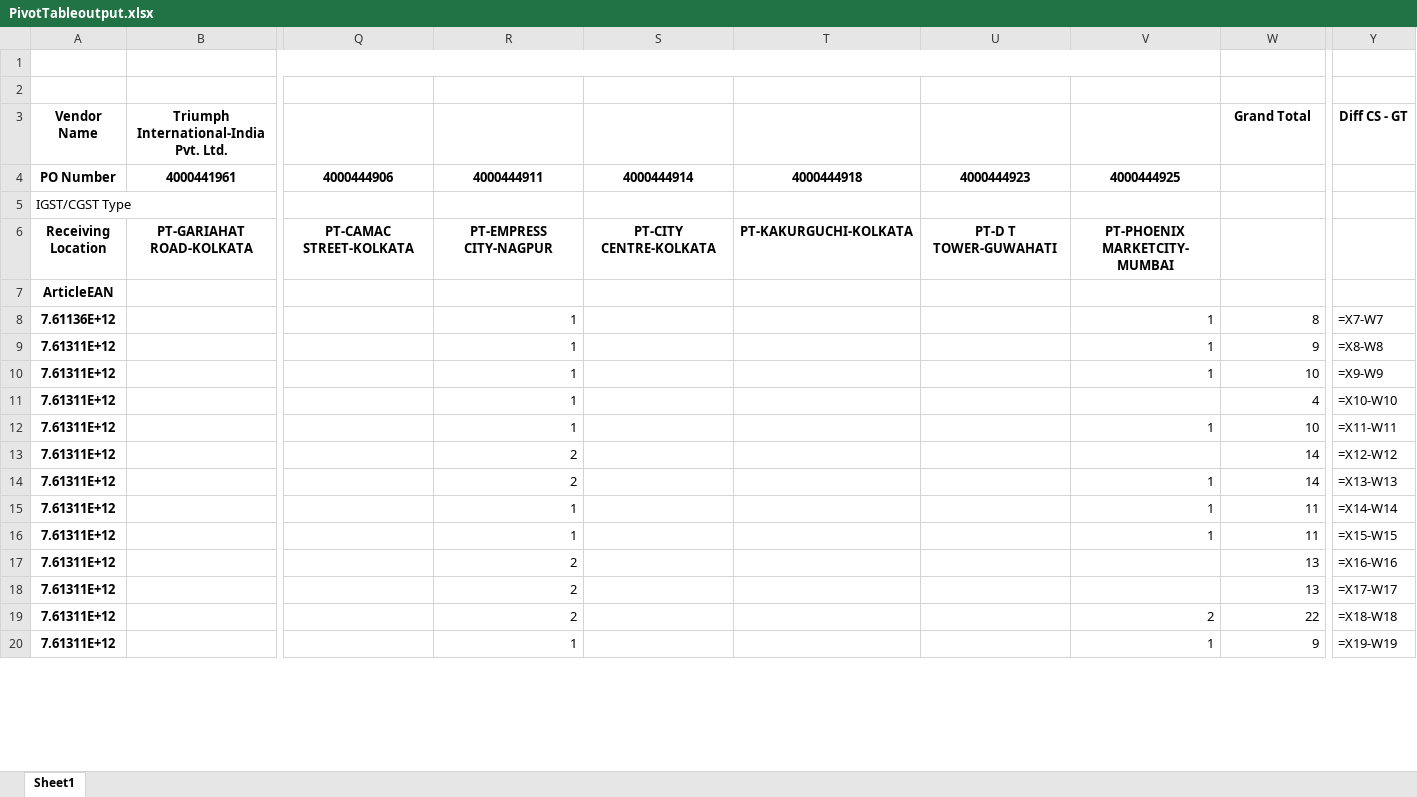
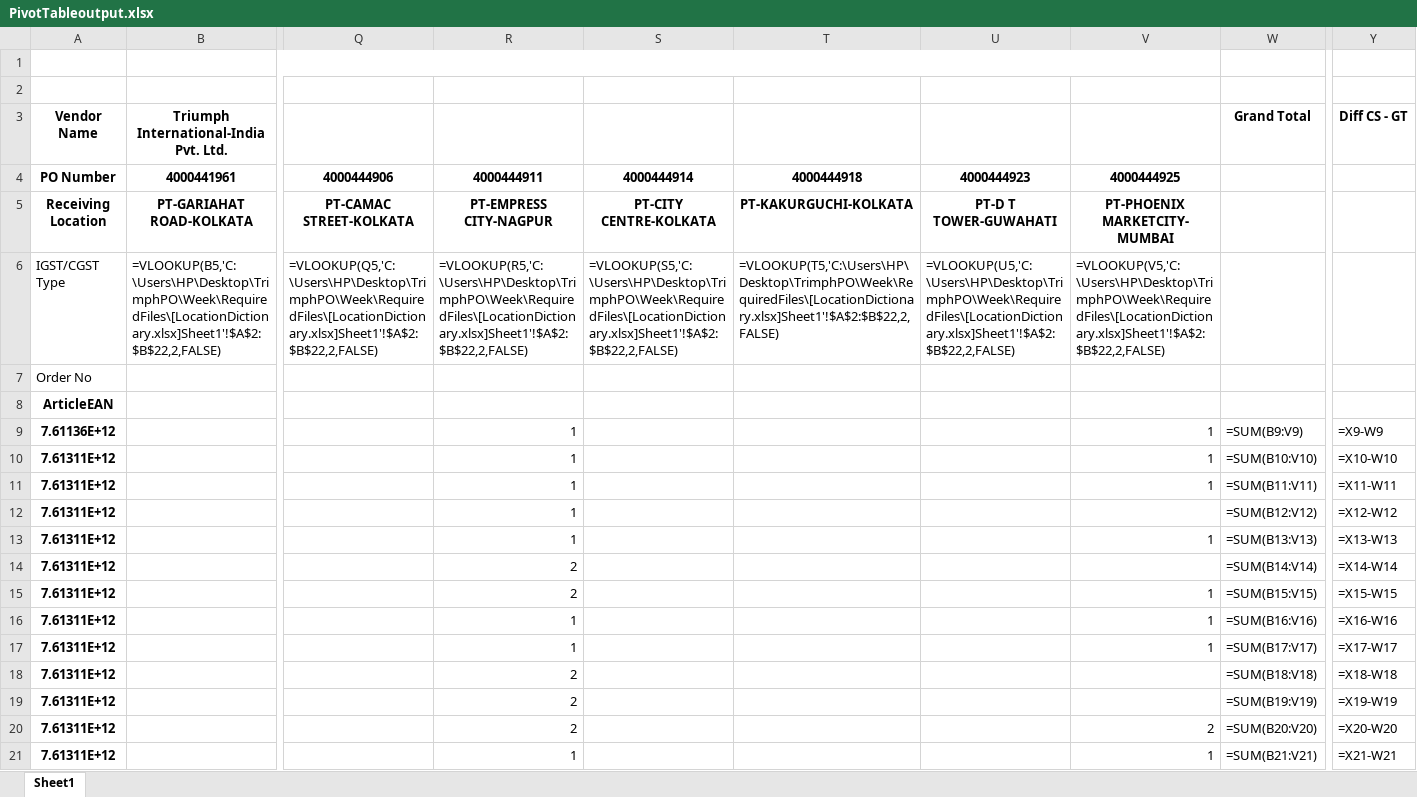
Before and after one commit to rishabhbhatia57/PurchaseOrder, an Excel workbook: Week/PivotTable/PivotTableoutput.xlsx, sheet Sheet1, drawn as a sheet; only a part is shown, gaps mark what is left out; values as stored, in another font and other column widths than the file's, no borders; formulas without a stored value are shown as written; removed rows and columns are numbered as before the commit, all else as after; rows hold the shown columns only; the diff covers the shown part only; the diff names each change by its address in the sheet, - before the commit and + after, or states it on an @@ line.

```diff
--- a/Week/PivotTable/PivotTableoutput.xlsx (sheet Sheet1)
+++ b/Week/PivotTable/PivotTableoutput.xlsx (sheet Sheet1)
-row 2: (empty)
+row 2: (empty)
-row 5: IGST/CGST Type
+row 6: IGST/CGST Type | =VLOOKUP(B5,'C:\Users\HP\Desktop\TrimphPO\Week\RequiredFiles\[LocationDictionary.xlsx]Sheet1'!$A$2:$B$22,2,FALSE) | =VLOOKUP(Q5,'C:\Users\HP\Desktop\TrimphPO\Week\RequiredFiles\[LocationDictionary.xlsx]Sheet1'!$A$2:$B$22,2,FALSE) | =VLOOKUP(R5,'C:\Users\HP\Desktop\TrimphPO\Week\RequiredFiles\[LocationDictionary.xlsx]Sheet1'!$A$2:$B$22,2,FALSE) | =VLOOKUP(S5,'C:\Users\HP\Desktop\TrimphPO\Week\RequiredFiles\[LocationDictionary.xlsx]Sheet1'!$A$2:$B$22,2,FALSE) | =VLOOKUP(T5,'C:\Users\HP\Desktop\TrimphPO\Week\RequiredFiles\[LocationDictionary.xlsx]Sheet1'!$A$2:$B$22,2,FALSE) | =VLOOKUP(U5,'C:\Users\HP\Desktop\TrimphPO\Week\RequiredFiles\[LocationDictionary.xlsx]Sheet1'!$A$2:$B$22,2,FALSE) | =VLOOKUP(V5,'C:\Users\HP\Desktop\TrimphPO\Week\RequiredFiles\[LocationDictionary.xlsx]Sheet1'!$A$2:$B$22,2,FALSE)
+row 7: Order No
-W9: 8
+W9: =SUM(B9:V9)
-Y9: =X7-W7
+Y9: =X9-W9
-W10: 9
+W10: =SUM(B10:V10)
-Y10: =X8-W8
+Y10: =X10-W10
-W11: 10
+W11: =SUM(B11:V11)
-Y11: =X9-W9
+Y11: =X11-W11
-W12: 4
+W12: =SUM(B12:V12)
-Y12: =X10-W10
+Y12: =X12-W12
-W13: 10
+W13: =SUM(B13:V13)
-Y13: =X11-W11
+Y13: =X13-W13
-W14: 14
+W14: =SUM(B14:V14)
-Y14: =X12-W12
+Y14: =X14-W14
-W15: 14
+W15: =SUM(B15:V15)
-Y15: =X13-W13
+Y15: =X15-W15
-W16: 11
+W16: =SUM(B16:V16)
-Y16: =X14-W14
+Y16: =X16-W16
-W17: 11
+W17: =SUM(B17:V17)
-Y17: =X15-W15
+Y17: =X17-W17
-W18: 13
+W18: =SUM(B18:V18)
-Y18: =X16-W16
+Y18: =X18-W18
-W19: 13
+W19: =SUM(B19:V19)
-Y19: =X17-W17
+Y19: =X19-W19
-W20: 22
+W20: =SUM(B20:V20)
-Y20: =X18-W18
+Y20: =X20-W20
-W21: 9
+W21: =SUM(B21:V21)
-Y21: =X19-W19
+Y21: =X21-W21
```
Also changed, not shown: 999 edited cells and cell formats elsewhere in this sheet, 34 other files.
